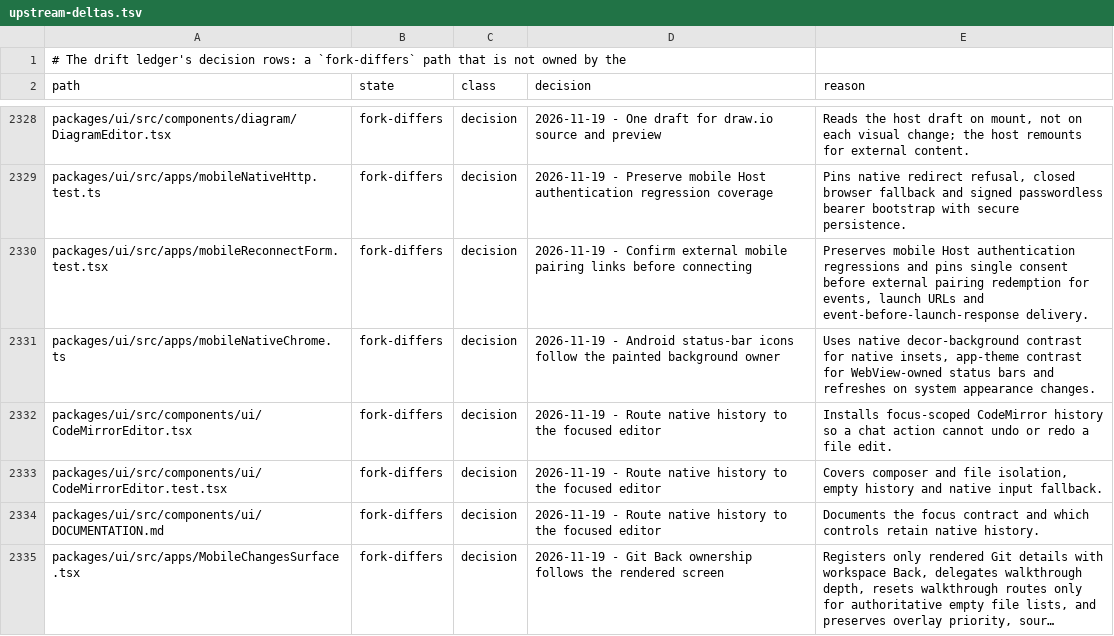
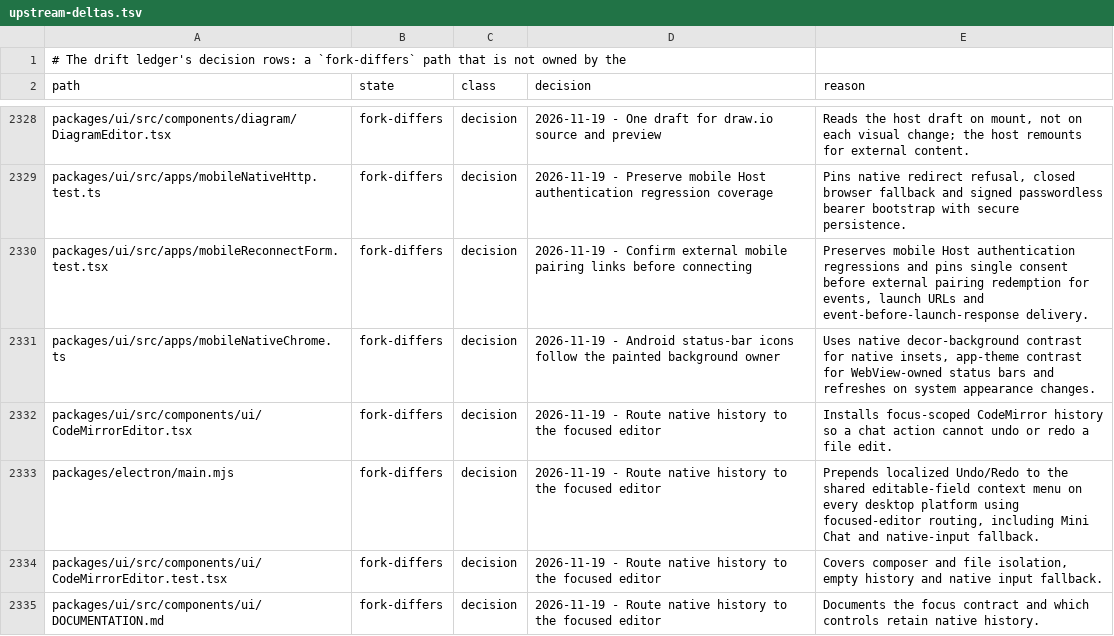
Before and after one commit to Shizuku-Yume/ohpichamber-dev, a TSV file: .workflow/upstream-deltas.tsv, drawn as a sheet; only a part is shown, gaps mark what is left out; the shorter side is filled out with more unchanged rows; long unchanged cells end in …; the diff names each change by its address in the sheet, - before the commit and + after, or states it on an @@ line.

```diff
--- a/.workflow/upstream-deltas.tsv
+++ b/.workflow/upstream-deltas.tsv
+row 2333: packages/electron/main.mjs | fork-differs | decision | 2026-11-19 - Route native history to the focused editor | Prepends localized Undo/Redo to the shared editable-field context menu on every desktop platform using focused-editor routing, including Mini Chat and native-input fallback.
```
Also changed, not shown: 4 other files.
